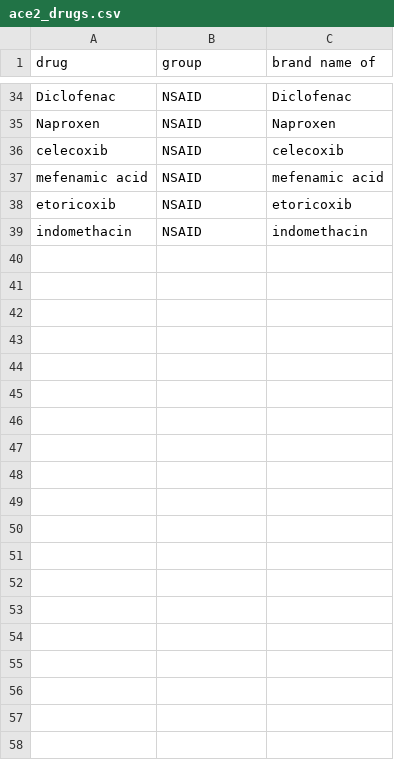
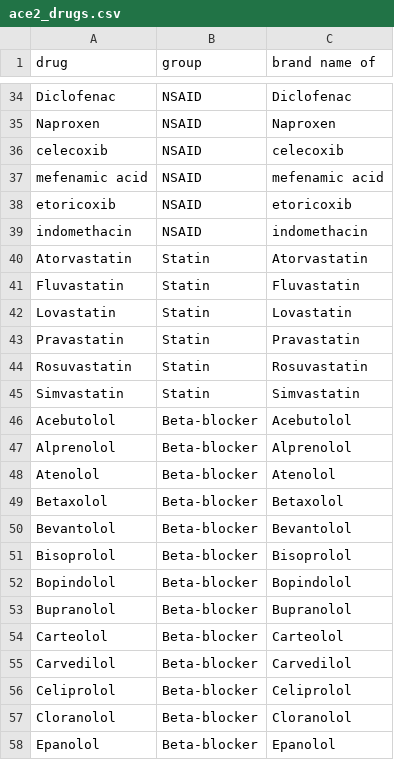
Before and after one commit to dbeanm/DrugPipeline, a CSV file: data/ace2_drugs.csv, drawn as a sheet; only a part is shown, gaps mark what is left out; the diff covers the shown part only.

```diff
--- a/data/ace2_drugs.csv
+++ b/data/ace2_drugs.csv
@@ -39 +39,20 @@ etoricoxib,NSAID,etoricoxib
 indomethacin,NSAID,indomethacin
+Atorvastatin,Statin,Atorvastatin
+Fluvastatin,Statin,Fluvastatin
+Lovastatin,Statin,Lovastatin
+Pravastatin,Statin,Pravastatin
+Rosuvastatin,Statin,Rosuvastatin
+Simvastatin,Statin,Simvastatin
+Acebutolol,Beta-blocker,Acebutolol
+Alprenolol,Beta-blocker,Alprenolol
+Atenolol,Beta-blocker,Atenolol
+Betaxolol,Beta-blocker,Betaxolol
+Bevantolol,Beta-blocker,Bevantolol
+Bisoprolol,Beta-blocker,Bisoprolol
+Bopindolol,Beta-blocker,Bopindolol
+Bupranolol,Beta-blocker,Bupranolol
+Carteolol,Beta-blocker,Carteolol
+Carvedilol,Beta-blocker,Carvedilol
+Celiprolol,Beta-blocker,Celiprolol
+Cloranolol,Beta-blocker,Cloranolol
+Epanolol,Beta-blocker,Epanolol
```
Also changed, not shown: 18 added rows elsewhere in this file, 6 other files.
